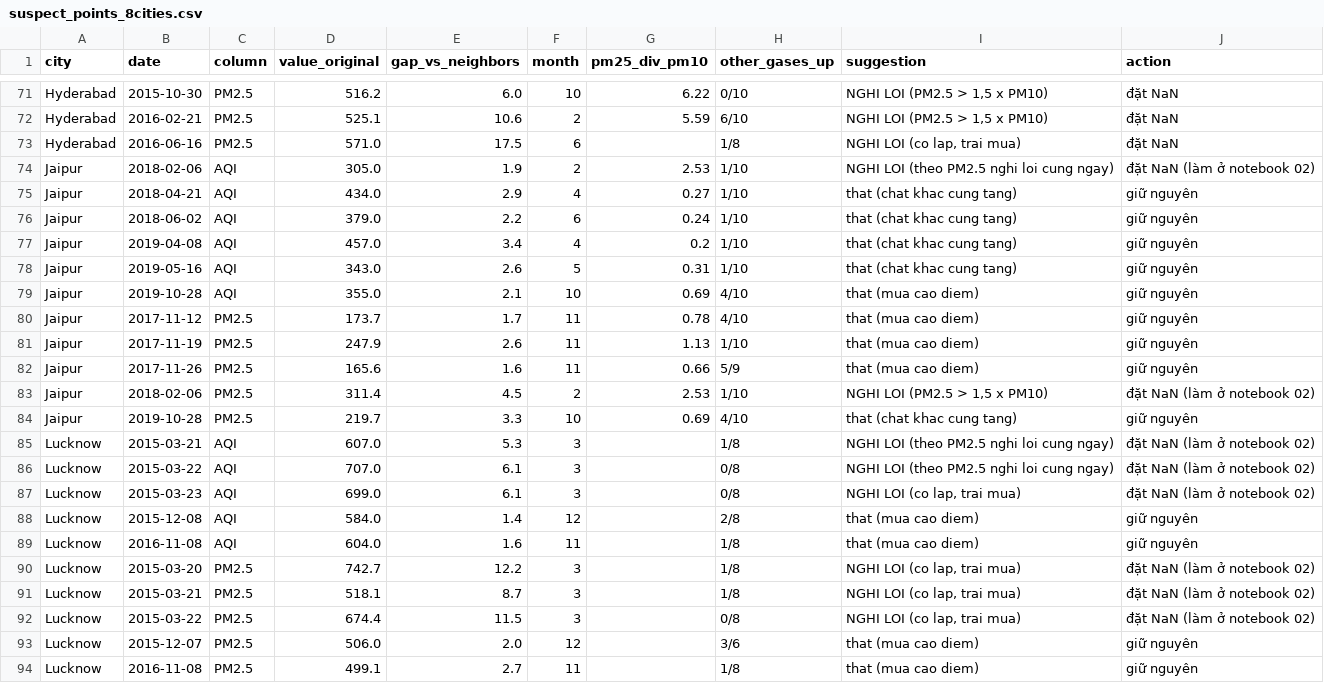
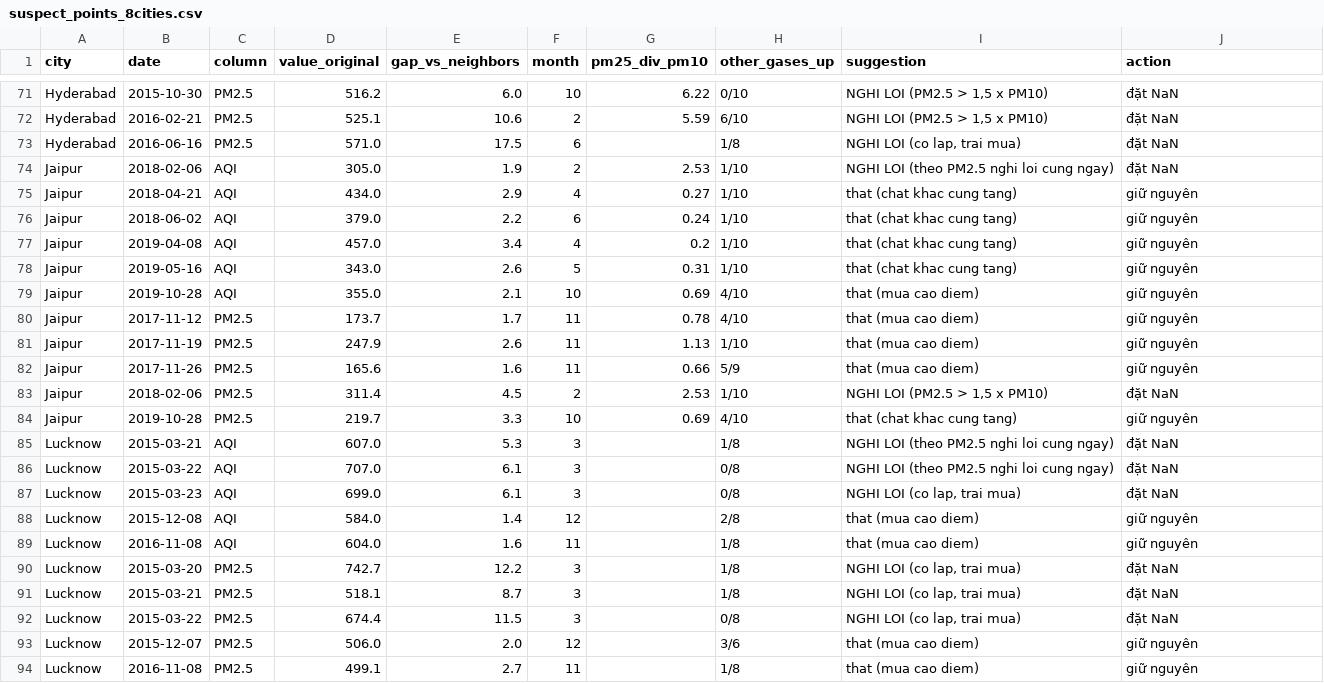
Before and after one commit to MTuan1510/Air-Project, a CSV file: reports/suspect_points_8cities.csv, drawn as a sheet; only a part is shown, gaps mark what is left out.

```diff
--- a/reports/suspect_points_8cities.csv
+++ b/reports/suspect_points_8cities.csv
@@ -73,3 +73,3 @@ Hyderabad,2016-02-21,PM2.5,525.1,10.6,2,5.59,6/10,"NGHI LOI (PM2.5 > 1,5 x PM10)
 Hyderabad,2016-06-16,PM2.5,571.0,17.5,6,,1/8,"NGHI LOI (co lap, trai mua)",đặt NaN
-Jaipur,2018-02-06,AQI,305.0,1.9,2,2.53,1/10,NGHI LOI (theo PM2.5 nghi loi cung ngay),đặt NaN (làm ở notebook 02)
+Jaipur,2018-02-06,AQI,305.0,1.9,2,2.53,1/10,NGHI LOI (theo PM2.5 nghi loi cung ngay),đặt NaN
 Jaipur,2018-04-21,AQI,434.0,2.9,4,0.27,1/10,that (chat khac cung tang),giữ nguyên
@@ -82,12 +82,12 @@ Jaipur,2017-11-19,PM2.5,247.9,2.6,11,1.13,1/10,that (mua cao diem),giữ nguyên
 Jaipur,2017-11-26,PM2.5,165.6,1.6,11,0.66,5/9,that (mua cao diem),giữ nguyên
-Jaipur,2018-02-06,PM2.5,311.4,4.5,2,2.53,1/10,"NGHI LOI (PM2.5 > 1,5 x PM10)",đặt NaN (làm ở notebook 02)
+Jaipur,2018-02-06,PM2.5,311.4,4.5,2,2.53,1/10,"NGHI LOI (PM2.5 > 1,5 x PM10)",đặt NaN
 Jaipur,2019-10-28,PM2.5,219.7,3.3,10,0.69,4/10,that (chat khac cung tang),giữ nguyên
-Lucknow,2015-03-21,AQI,607.0,5.3,3,,1/8,NGHI LOI (theo PM2.5 nghi loi cung ngay),đặt NaN (làm ở notebook 02)
-Lucknow,2015-03-22,AQI,707.0,6.1,3,,0/8,NGHI LOI (theo PM2.5 nghi loi cung ngay),đặt NaN (làm ở notebook 02)
-Lucknow,2015-03-23,AQI,699.0,6.1,3,,0/8,"NGHI LOI (co lap, trai mua)",đặt NaN (làm ở notebook 02)
+Lucknow,2015-03-21,AQI,607.0,5.3,3,,1/8,NGHI LOI (theo PM2.5 nghi loi cung ngay),đặt NaN
+Lucknow,2015-03-22,AQI,707.0,6.1,3,,0/8,NGHI LOI (theo PM2.5 nghi loi cung ngay),đặt NaN
+Lucknow,2015-03-23,AQI,699.0,6.1,3,,0/8,"NGHI LOI (co lap, trai mua)",đặt NaN
 Lucknow,2015-12-08,AQI,584.0,1.4,12,,2/8,that (mua cao diem),giữ nguyên
 Lucknow,2016-11-08,AQI,604.0,1.6,11,,1/8,that (mua cao diem),giữ nguyên
-Lucknow,2015-03-20,PM2.5,742.7,12.2,3,,1/8,"NGHI LOI (co lap, trai mua)",đặt NaN (làm ở notebook 02)
-Lucknow,2015-03-21,PM2.5,518.1,8.7,3,,1/8,"NGHI LOI (co lap, trai mua)",đặt NaN (làm ở notebook 02)
-Lucknow,2015-03-22,PM2.5,674.4,11.5,3,,0/8,"NGHI LOI (co lap, trai mua)",đặt NaN (làm ở notebook 02)
+Lucknow,2015-03-20,PM2.5,742.7,12.2,3,,1/8,"NGHI LOI (co lap, trai mua)",đặt NaN
+Lucknow,2015-03-21,PM2.5,518.1,8.7,3,,1/8,"NGHI LOI (co lap, trai mua)",đặt NaN
+Lucknow,2015-03-22,PM2.5,674.4,11.5,3,,0/8,"NGHI LOI (co lap, trai mua)",đặt NaN
 Lucknow,2015-12-07,PM2.5,506.0,2.0,12,,3/6,that (mua cao diem),giữ nguyên
```
Also changed, not shown: 19 other files.
